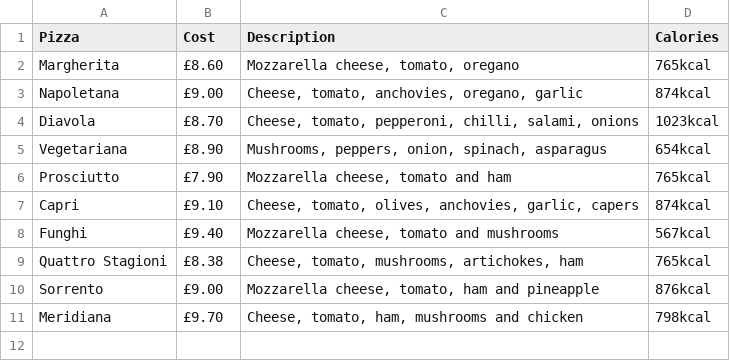
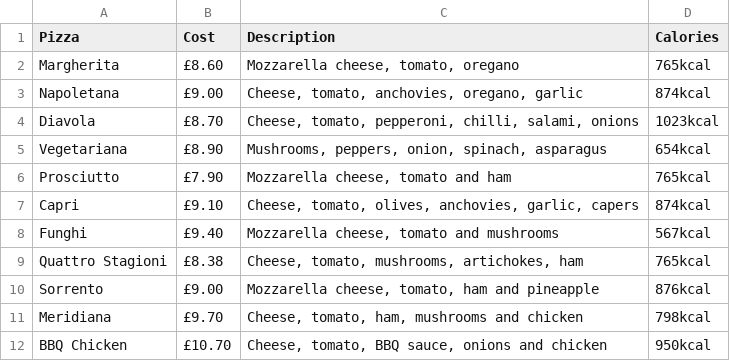
Before and after one commit to gheenie/py-encoding-and-io, a CSV file: data/pizza.csv, drawn as a sheet; the diff names each change by its address in the sheet, - before the commit and + after, or states it on an @@ line.

```diff
--- a/data/pizza.csv
+++ b/data/pizza.csv
+row 12: BBQ Chicken | £10.70 | Cheese, tomato, BBQ sauce, onions and chicken | 950kcal
```
Also changed, not shown: 1 other file.
